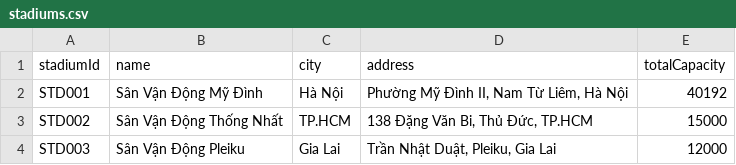
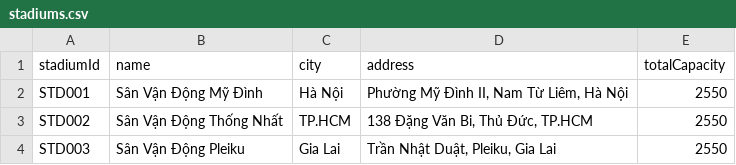
Before and after one commit to danghoang124/Nhom_2_LAB211_TicketBooking, a CSV file: data/stadiums.csv, drawn as a sheet.

```diff
--- a/data/stadiums.csv
+++ b/data/stadiums.csv
@@ -1,4 +1,4 @@
 stadiumId,name,city,address,totalCapacity
-STD001,Sân Vận Động Mỹ Đình,Hà Nội,"Phường Mỹ Đình II, Nam Từ Liêm, Hà Nội",40192
-STD002,Sân Vận Động Thống Nhất,TP.HCM,"138 Đặng Văn Bi, Thủ Đức, TP.HCM",15000
-STD003,Sân Vận Động Pleiku,Gia Lai,"Trần Nhật Duật, Pleiku, Gia Lai",12000
+STD001,Sân Vận Động Mỹ Đình,Hà Nội,"Phường Mỹ Đình II, Nam Từ Liêm, Hà Nội",2550
+STD002,Sân Vận Động Thống Nhất,TP.HCM,"138 Đặng Văn Bi, Thủ Đức, TP.HCM",2550
+STD003,Sân Vận Động Pleiku,Gia Lai,"Trần Nhật Duật, Pleiku, Gia Lai",2550
```
Also changed, not shown: data/fans.csv, data/matches.csv, 5 other files.
